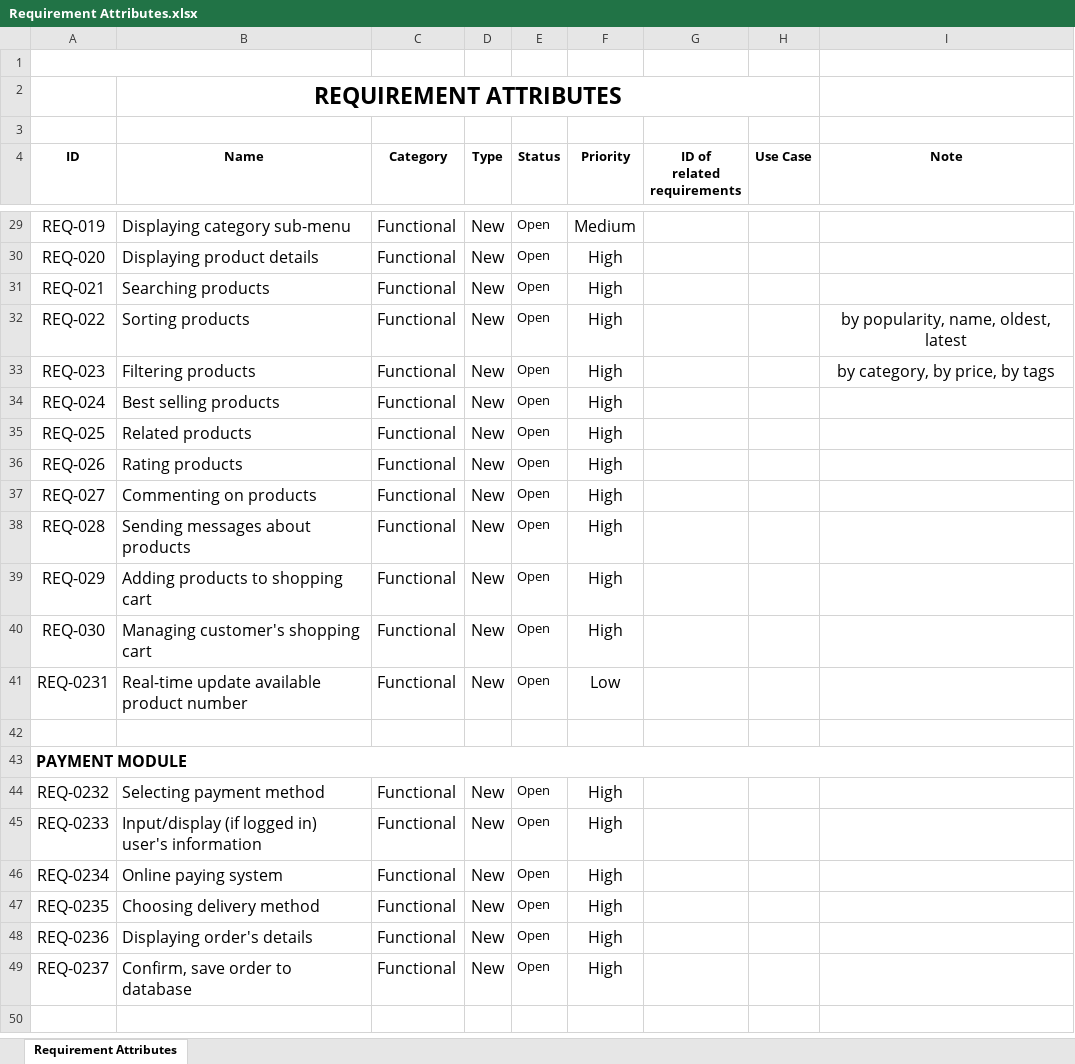
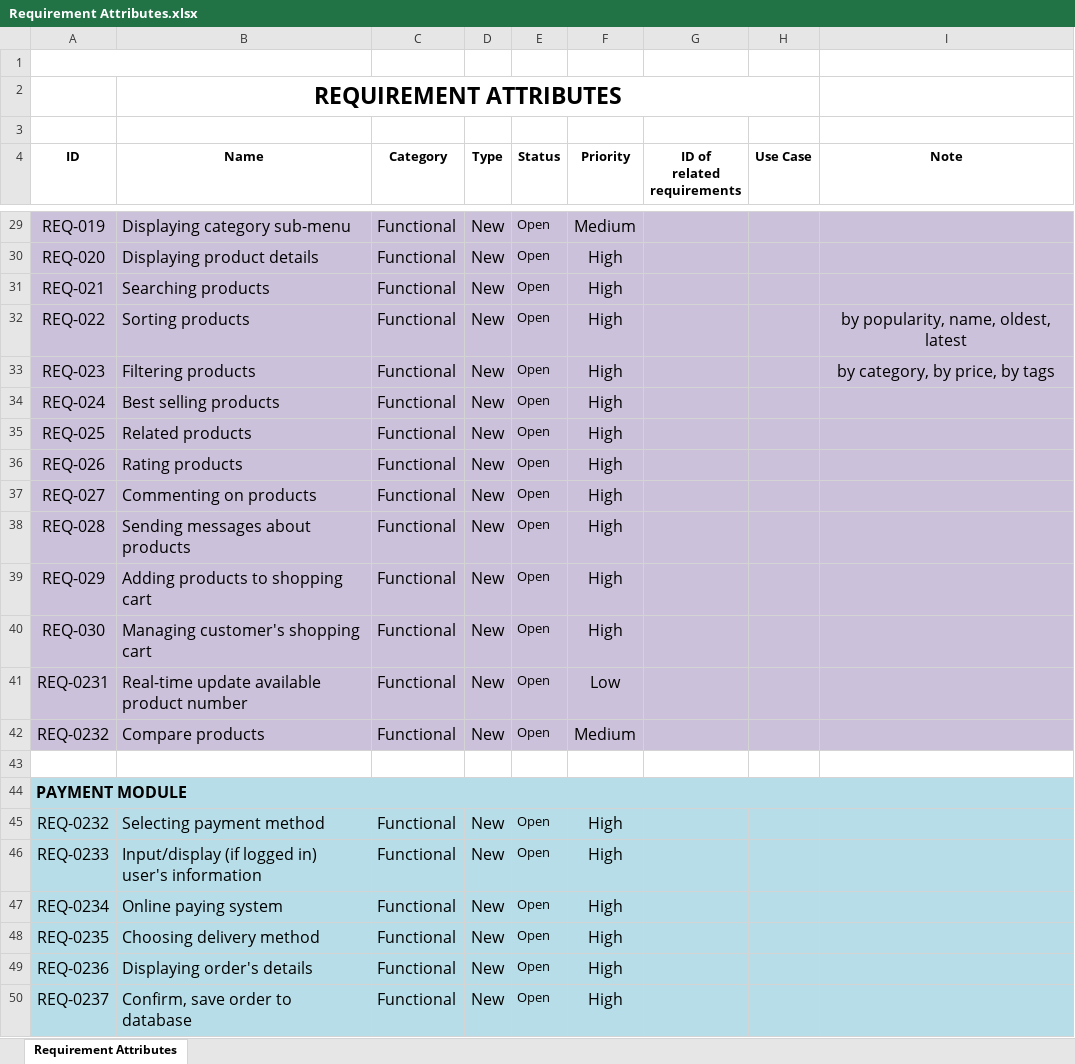
Before and after one commit to lequanganhkhuong/eProject-Sem3, an Excel workbook: Documents/Requirement Attributes.xlsx, sheet Requirement Attributes, drawn as a sheet; only a part is shown, gaps mark what is left out; values as stored, in another font and other column widths than the file's, no borders; addresses are those after the commit; the diff covers the shown part only; the diff names each change by its address in the sheet, - before the commit and + after, or states it on an @@ line.

```diff
--- a/Documents/Requirement Attributes.xlsx (sheet Requirement Attributes)
+++ b/Documents/Requirement Attributes.xlsx (sheet Requirement Attributes)
-A29:I41 fill: none
+A29:I41 fill: #CCC1DA
+row 42: REQ-0232 | Compare products | Functional | New | Open | Medium
-A44:I50 fill: none
+A44:I50 fill: #B7DEE8
```
Also changed, not shown: cell formats elsewhere in this sheet, Documents/Database-Design.xlsx.
